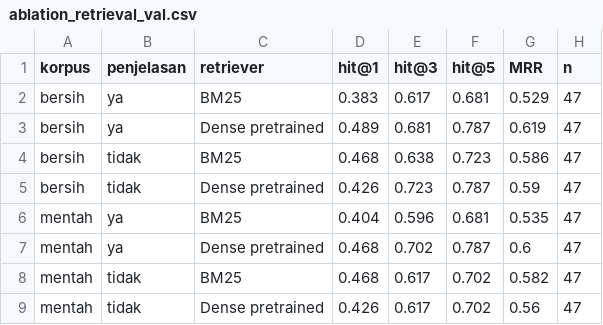
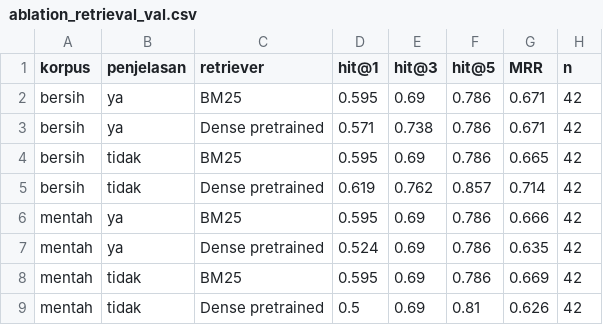
Before and after one commit to MhmmdAbdullah/UAS_DeepLearning, a CSV file: dl_project/outputs/ablation_retrieval_val.csv, drawn as a sheet.

```diff
--- a/dl_project/outputs/ablation_retrieval_val.csv
+++ b/dl_project/outputs/ablation_retrieval_val.csv
@@ -1,9 +1,9 @@
 korpus,penjelasan,retriever,hit@1,hit@3,hit@5,MRR,n
-bersih,ya,BM25,0.383,0.617,0.681,0.529,47
-bersih,ya,Dense pretrained,0.489,0.681,0.787,0.619,47
-bersih,tidak,BM25,0.468,0.638,0.723,0.586,47
-bersih,tidak,Dense pretrained,0.426,0.723,0.787,0.59,47
-mentah,ya,BM25,0.404,0.596,0.681,0.535,47
-mentah,ya,Dense pretrained,0.468,0.702,0.787,0.6,47
-mentah,tidak,BM25,0.468,0.617,0.702,0.582,47
-mentah,tidak,Dense pretrained,0.426,0.617,0.702,0.56,47
+bersih,ya,BM25,0.595,0.69,0.786,0.671,42
+bersih,ya,Dense pretrained,0.571,0.738,0.786,0.671,42
+bersih,tidak,BM25,0.595,0.69,0.786,0.665,42
+bersih,tidak,Dense pretrained,0.619,0.762,0.857,0.714,42
+mentah,ya,BM25,0.595,0.69,0.786,0.666,42
+mentah,ya,Dense pretrained,0.524,0.69,0.786,0.635,42
+mentah,tidak,BM25,0.595,0.69,0.786,0.669,42
+mentah,tidak,Dense pretrained,0.5,0.69,0.81,0.626,42
```
Also changed, not shown: dl_project/outputs/generator_history.csv, dl_project/outputs/retriever_history.csv, 28 other files.
